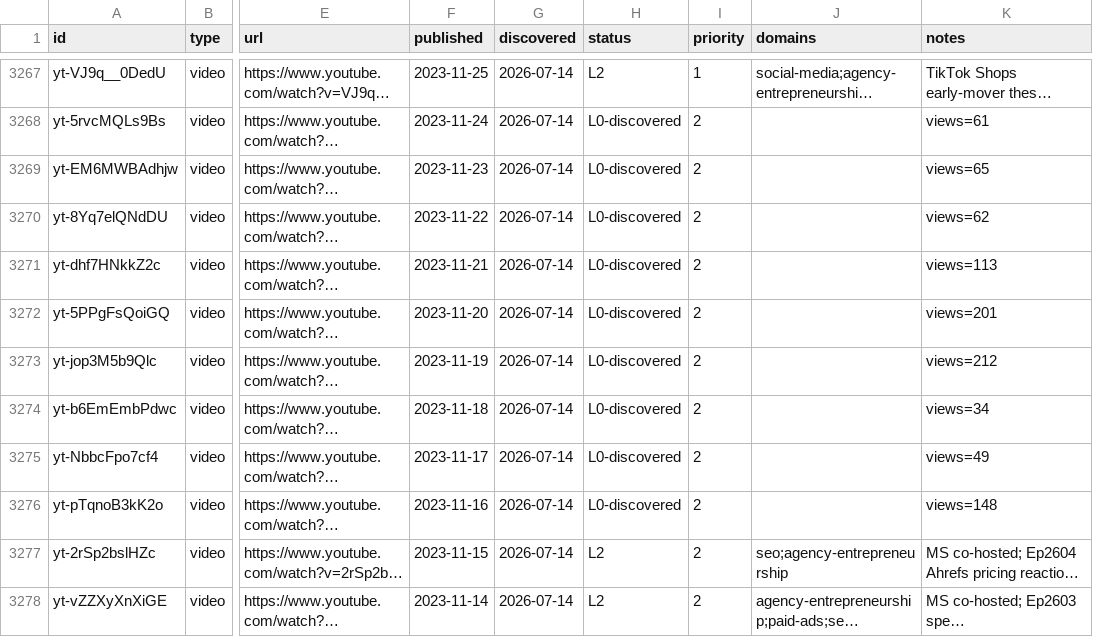
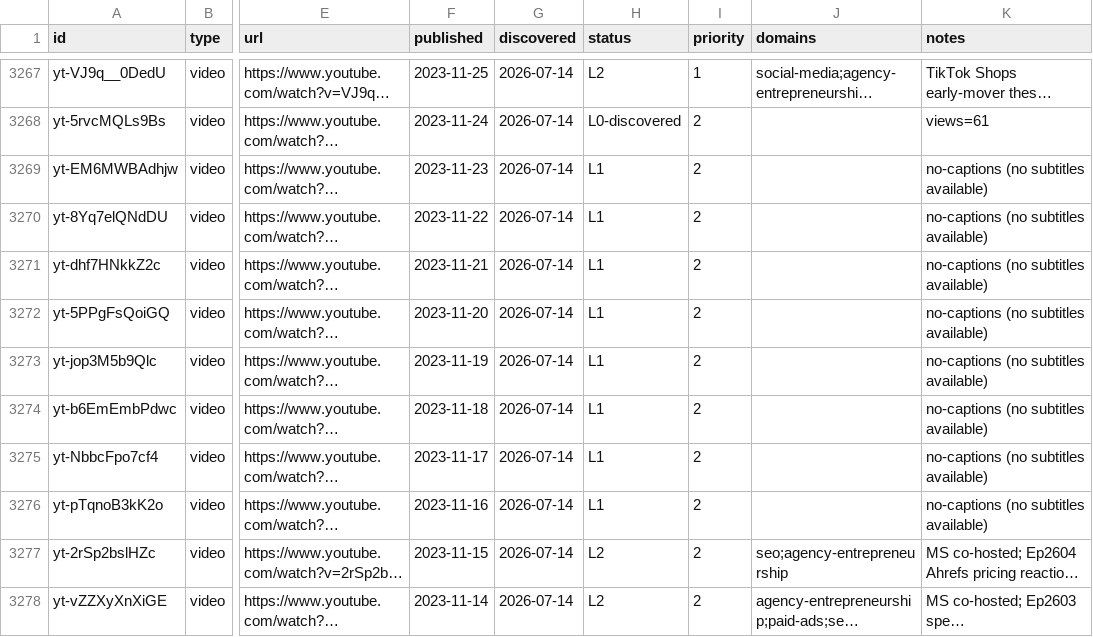
Before and after one commit to claes-work/neil-patel-clone, a CSV file: pipeline/ledger.csv, drawn as a sheet; only a part is shown, gaps mark what is left out; long unchanged cells end in …; the diff names each change by its address in the sheet, - before the commit and + after, or states it on an @@ line.

```diff
--- a/pipeline/ledger.csv
+++ b/pipeline/ledger.csv
-H3269:H3276 (status): L0-discovered
+H3269:H3276 (status): L1
-K3269 (notes): views=65
+K3269 (notes): no-captions (no subtitles available)
-K3270 (notes): views=62
+K3270 (notes): no-captions (no subtitles available)
-K3271 (notes): views=113
+K3271 (notes): no-captions (no subtitles available)
-K3272 (notes): views=201
+K3272 (notes): no-captions (no subtitles available)
-K3273 (notes): views=212
+K3273 (notes): no-captions (no subtitles available)
-K3274 (notes): views=34
+K3274 (notes): no-captions (no subtitles available)
-K3275 (notes): views=49
+K3275 (notes): no-captions (no subtitles available)
-K3276 (notes): views=148
+K3276 (notes): no-captions (no subtitles available)
```
Also changed, not shown: 1 other file.
